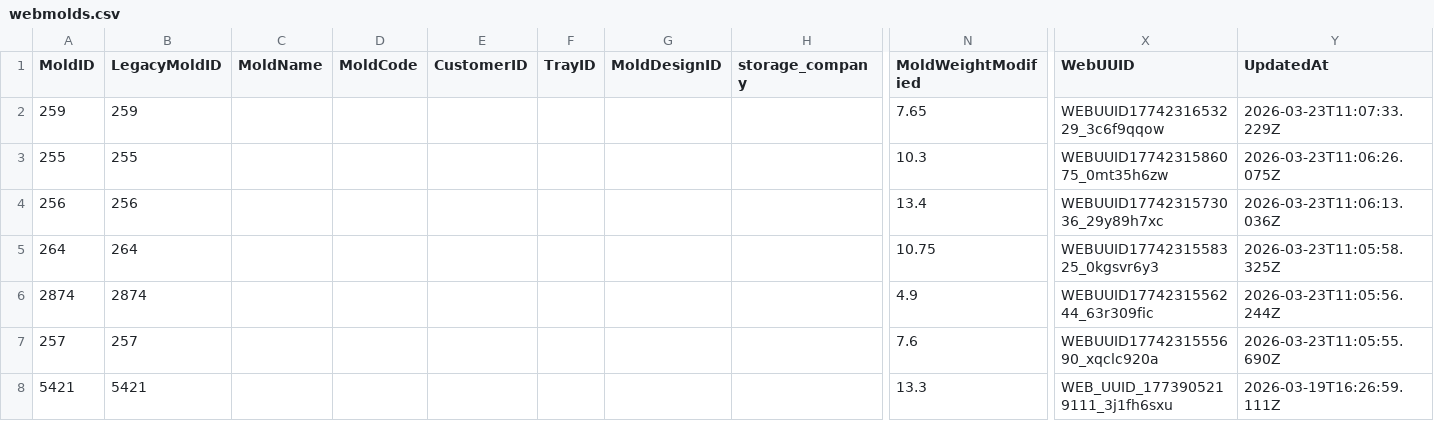
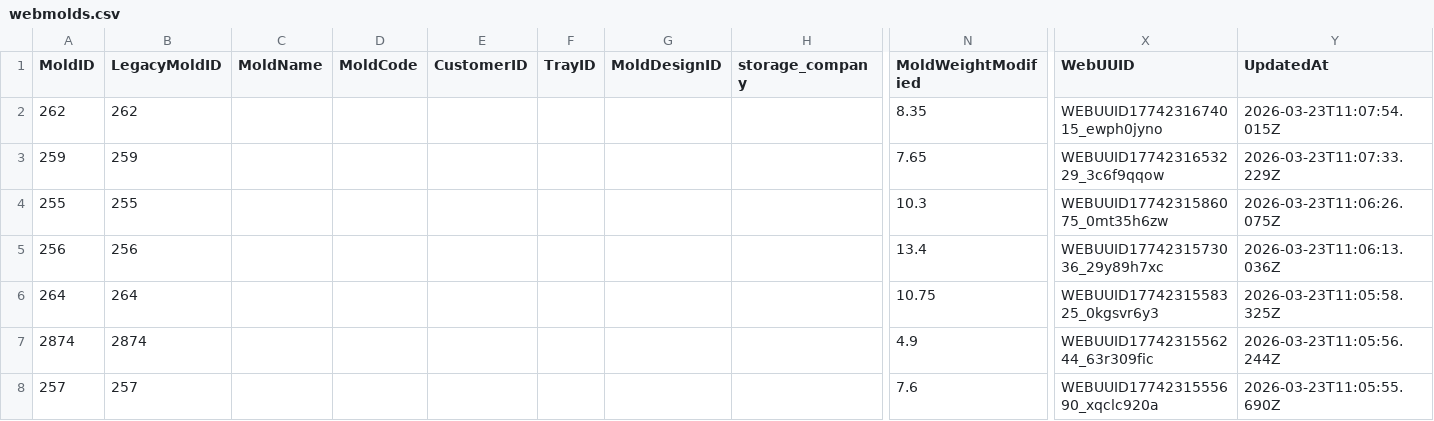
Before and after one commit to toanysd/MoldCutterSearch, a CSV file: Data/webmolds.csv, drawn as a sheet; only a part is shown, gaps mark what is left out; the shorter side is filled out with more unchanged rows; rows hold the shown columns only; the diff names each change by its address in the sheet, - before the commit and + after, or states it on an @@ line.

Commit message:
v8.3.0 CSV upsert webmolds.csv MoldID=262 upsert 2026-03-23

```diff
--- a/Data/webmolds.csv
+++ b/Data/webmolds.csv
+row 2: 262 | 262 |  |  |  |  |  |  | 8.35 | WEBUUID1774231674015_ewph0jyno | 2026-03-23T11:07:54.015Z
```
